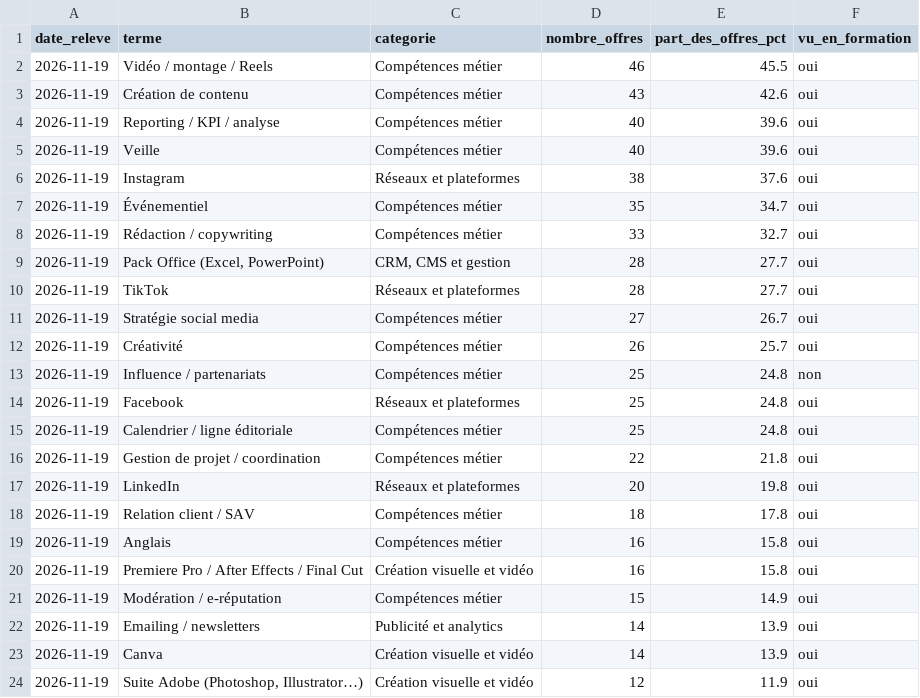
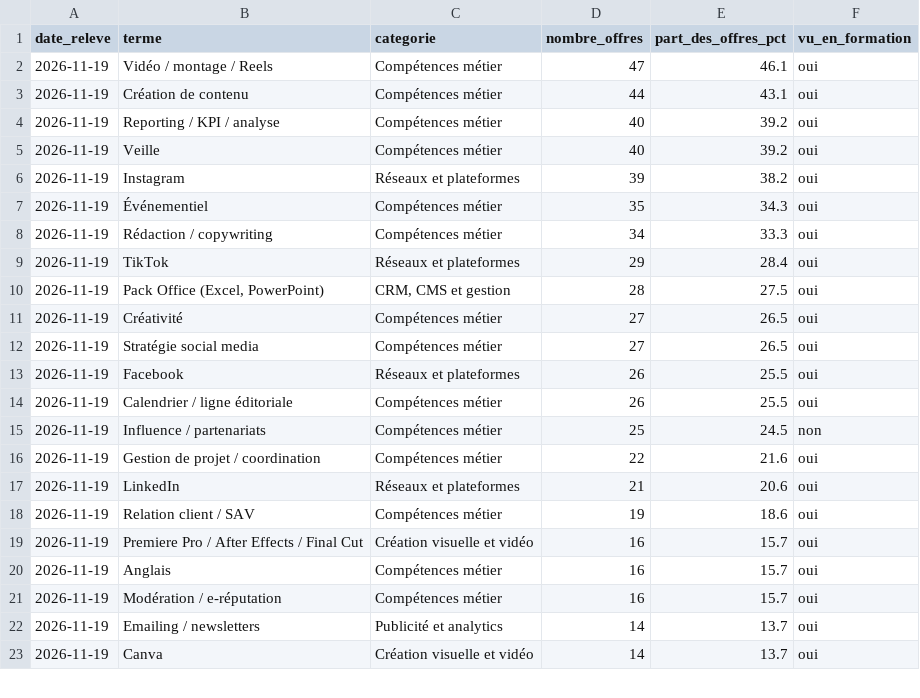
Before and after one commit to lolabodoin-design/community-manager-marche, a CSV file: data/csv/termes_2026-11-19.csv, drawn as a sheet; only a part is shown; the diff covers the shown part only.

```diff
--- a/data/csv/termes_2026-11-19.csv
+++ b/data/csv/termes_2026-11-19.csv
@@ -1,24 +1,23 @@
 date_releve,terme,categorie,nombre_offres,part_des_offres_pct,vu_en_formation
-2026-11-19,Vidéo / montage / Reels,Compétences métier,46,45.5,oui
-2026-11-19,Création de contenu,Compétences métier,43,42.6,oui
-2026-11-19,Reporting / KPI / analyse,Compétences métier,40,39.6,oui
-2026-11-19,Veille,Compétences métier,40,39.6,oui
-2026-11-19,Instagram,Réseaux et plateformes,38,37.6,oui
-2026-11-19,Événementiel,Compétences métier,35,34.7,oui
-2026-11-19,Rédaction / copywriting,Compétences métier,33,32.7,oui
-2026-11-19,"Pack Office (Excel, PowerPoint)","CRM, CMS et gestion",28,27.7,oui
-2026-11-19,TikTok,Réseaux et plateformes,28,27.7,oui
-2026-11-19,Stratégie social media,Compétences métier,27,26.7,oui
-2026-11-19,Créativité,Compétences métier,26,25.7,oui
-2026-11-19,Influence / partenariats,Compétences métier,25,24.8,non
-2026-11-19,Facebook,Réseaux et plateformes,25,24.8,oui
-2026-11-19,Calendrier / ligne éditoriale,Compétences métier,25,24.8,oui
-2026-11-19,Gestion de projet / coordination,Compétences métier,22,21.8,oui
-2026-11-19,LinkedIn,Réseaux et plateformes,20,19.8,oui
-2026-11-19,Relation client / SAV,Compétences métier,18,17.8,oui
-2026-11-19,Anglais,Compétences métier,16,15.8,oui
-2026-11-19,Premiere Pro / After Effects / Final Cut,Création visuelle et vidéo,16,15.8,oui
-2026-11-19,Modération / e-réputation,Compétences métier,15,14.9,oui
-2026-11-19,Emailing / newsletters,Publicité et analytics,14,13.9,oui
-2026-11-19,Canva,Création visuelle et vidéo,14,13.9,oui
-2026-11-19,"Suite Adobe (Photoshop, Illustrator…)",Création visuelle et vidéo,12,11.9,oui
+2026-11-19,Vidéo / montage / Reels,Compétences métier,47,46.1,oui
+2026-11-19,Création de contenu,Compétences métier,44,43.1,oui
+2026-11-19,Reporting / KPI / analyse,Compétences métier,40,39.2,oui
+2026-11-19,Veille,Compétences métier,40,39.2,oui
+2026-11-19,Instagram,Réseaux et plateformes,39,38.2,oui
+2026-11-19,Événementiel,Compétences métier,35,34.3,oui
+2026-11-19,Rédaction / copywriting,Compétences métier,34,33.3,oui
+2026-11-19,TikTok,Réseaux et plateformes,29,28.4,oui
+2026-11-19,"Pack Office (Excel, PowerPoint)","CRM, CMS et gestion",28,27.5,oui
+2026-11-19,Créativité,Compétences métier,27,26.5,oui
+2026-11-19,Stratégie social media,Compétences métier,27,26.5,oui
+2026-11-19,Facebook,Réseaux et plateformes,26,25.5,oui
+2026-11-19,Calendrier / ligne éditoriale,Compétences métier,26,25.5,oui
+2026-11-19,Influence / partenariats,Compétences métier,25,24.5,non
+2026-11-19,Gestion de projet / coordination,Compétences métier,22,21.6,oui
+2026-11-19,LinkedIn,Réseaux et plateformes,21,20.6,oui
+2026-11-19,Relation client / SAV,Compétences métier,19,18.6,oui
+2026-11-19,Premiere Pro / After Effects / Final Cut,Création visuelle et vidéo,16,15.7,oui
+2026-11-19,Anglais,Compétences métier,16,15.7,oui
+2026-11-19,Modération / e-réputation,Compétences métier,16,15.7,oui
+2026-11-19,Emailing / newsletters,Publicité et analytics,14,13.7,oui
+2026-11-19,Canva,Création visuelle et vidéo,14,13.7,oui
```
Also changed, not shown: 1 added row and 8 edited cells elsewhere in this file, data/csv/offres_2026-11-19.csv, 5 other files.
